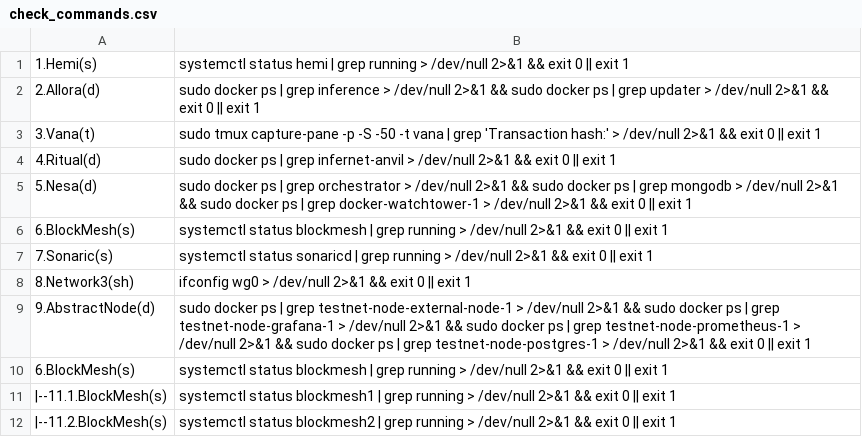
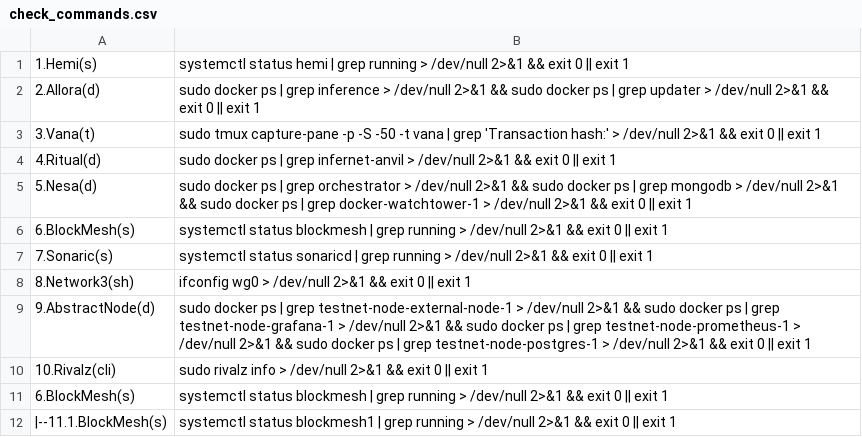
Before and after one commit to repchinskiy/cryptologo, a CSV file: check_commands.csv, drawn as a sheet; only a part is shown; the shorter side is filled out with more unchanged rows; the diff names each change by its address in the sheet, - before the commit and + after, or states it on an @@ line.

Commit message:
Update check_commands.csv

```diff
--- a/check_commands.csv
+++ b/check_commands.csv
+row 10: 10.Rivalz(cli) | sudo rivalz info > /dev/null 2>&1 && exit 0 || exit 1
```
